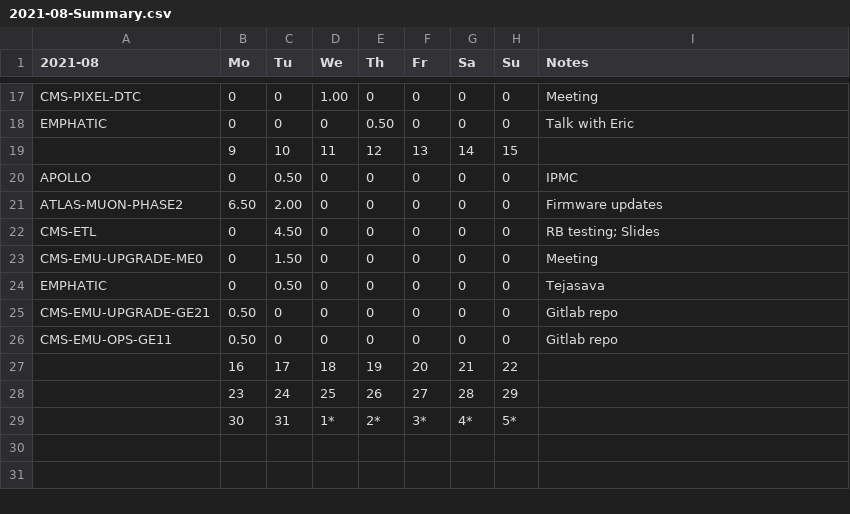
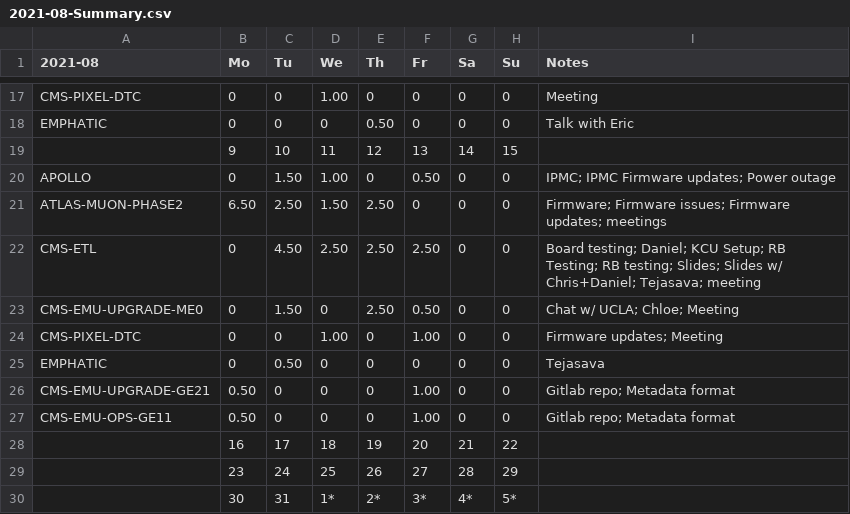
Before and after one commit to andrewpeck/edf-timesheet, a CSV file: billing/2021-08-Summary.csv, drawn as a sheet; only a part is shown, gaps mark what is left out.

```diff
--- a/billing/2021-08-Summary.csv
+++ b/billing/2021-08-Summary.csv
@@ -19,9 +19,10 @@ EMPHATIC,0,0,0,0.50,0,0,0,Talk with Eric
 ,9,10,11,12,13,14,15,
-APOLLO,0,0.50,0,0,0,0,0,IPMC
-ATLAS-MUON-PHASE2,6.50,2.00,0,0,0,0,0,Firmware updates
-CMS-ETL,0,4.50,0,0,0,0,0,RB testing; Slides
-CMS-EMU-UPGRADE-ME0,0,1.50,0,0,0,0,0,Meeting
+APOLLO,0,1.50,1.00,0,0.50,0,0,IPMC; IPMC Firmware updates; Power outage
+ATLAS-MUON-PHASE2,6.50,2.50,1.50,2.50,0,0,0,Firmware; Firmware issues; Firmware updates; meetings
+CMS-ETL,0,4.50,2.50,2.50,2.50,0,0,Board testing; Daniel; KCU Setup; RB Testing; RB testing; Slides; Slides w/ Chris+Daniel; Tejasava; meeting
+CMS-EMU-UPGRADE-ME0,0,1.50,0,2.50,0.50,0,0,Chat w/ UCLA; Chloe; Meeting
+CMS-PIXEL-DTC,0,0,1.00,0,1.00,0,0,Firmware updates; Meeting
 EMPHATIC,0,0.50,0,0,0,0,0,Tejasava
-CMS-EMU-UPGRADE-GE21,0.50,0,0,0,0,0,0,Gitlab repo
-CMS-EMU-OPS-GE11,0.50,0,0,0,0,0,0,Gitlab repo
+CMS-EMU-UPGRADE-GE21,0.50,0,0,0,1.00,0,0,Gitlab repo; Metadata format
+CMS-EMU-OPS-GE11,0.50,0,0,0,1.00,0,0,Gitlab repo; Metadata format
 ,16,17,18,19,20,21,22,
```
Also changed, not shown: billing/2021-08.csv, 2 other files.
